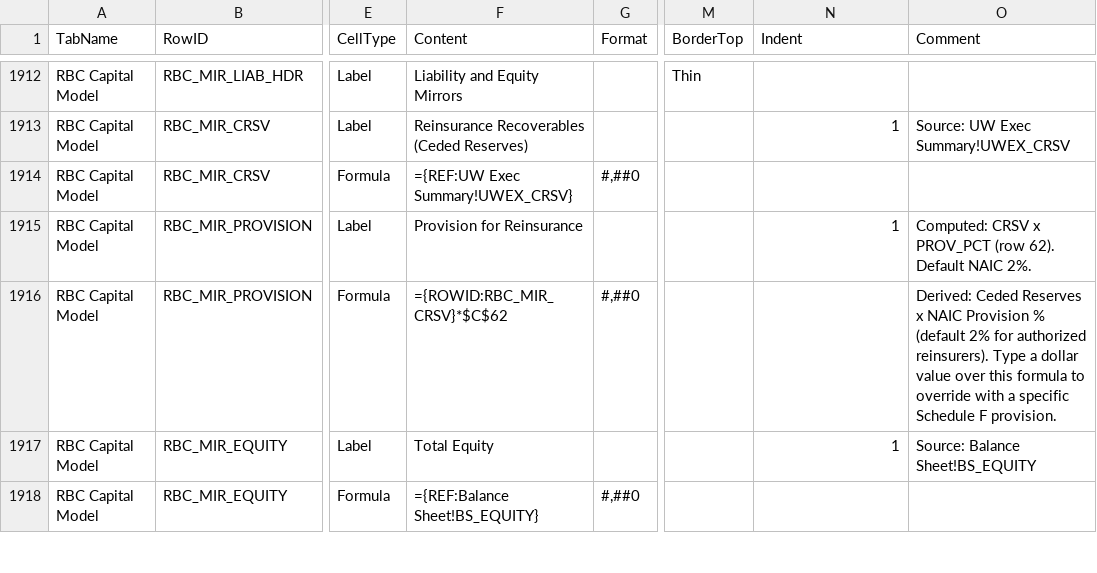
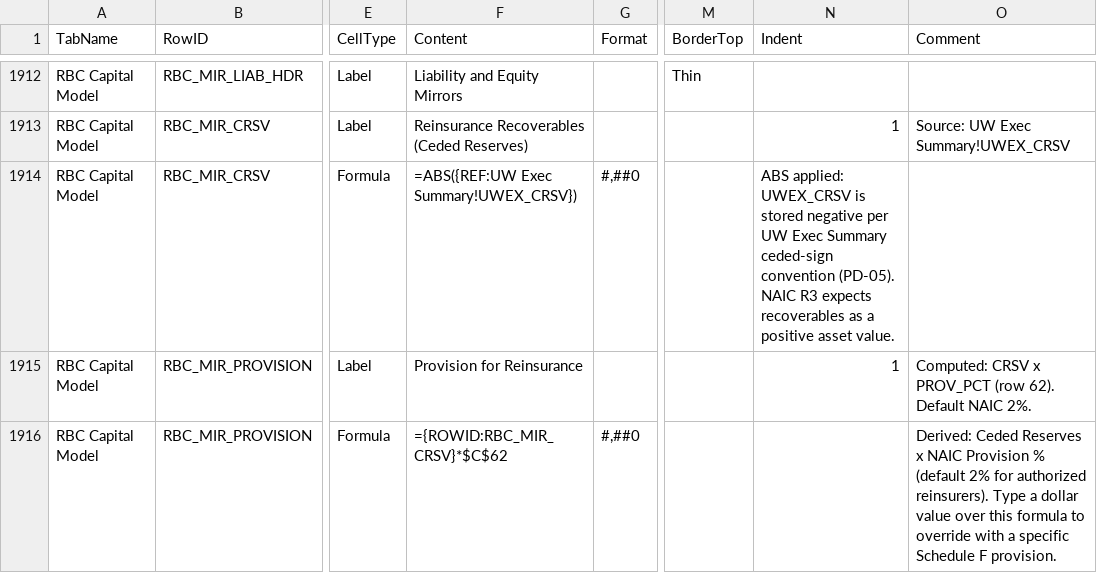
Before and after one commit to gente002/slingshot-financial-model, a CSV file: config/formula_tab_config.csv, drawn as a sheet; only a part is shown, gaps mark what is left out; the shorter side is filled out with more unchanged rows; the diff names each change by its address in the sheet, - before the commit and + after, or states it on an @@ line.

```diff
--- a/config/formula_tab_config.csv
+++ b/config/formula_tab_config.csv
-F1914 (Content): ={REF:UW Exec Summary!UWEX_CRSV}
+F1914 (Content): =ABS({REF:UW Exec Summary!UWEX_CRSV})
-N1914 (Indent): (empty)
+N1914 (Indent): ABS applied: UWEX_CRSV is stored negative per UW Exec Summary ceded-sign convention (PD-05). NAIC R3 expects recoverables as a positive asset value.
```
Also changed, not shown: config_insurance/formula_tab_config.csv, 4 other files.
